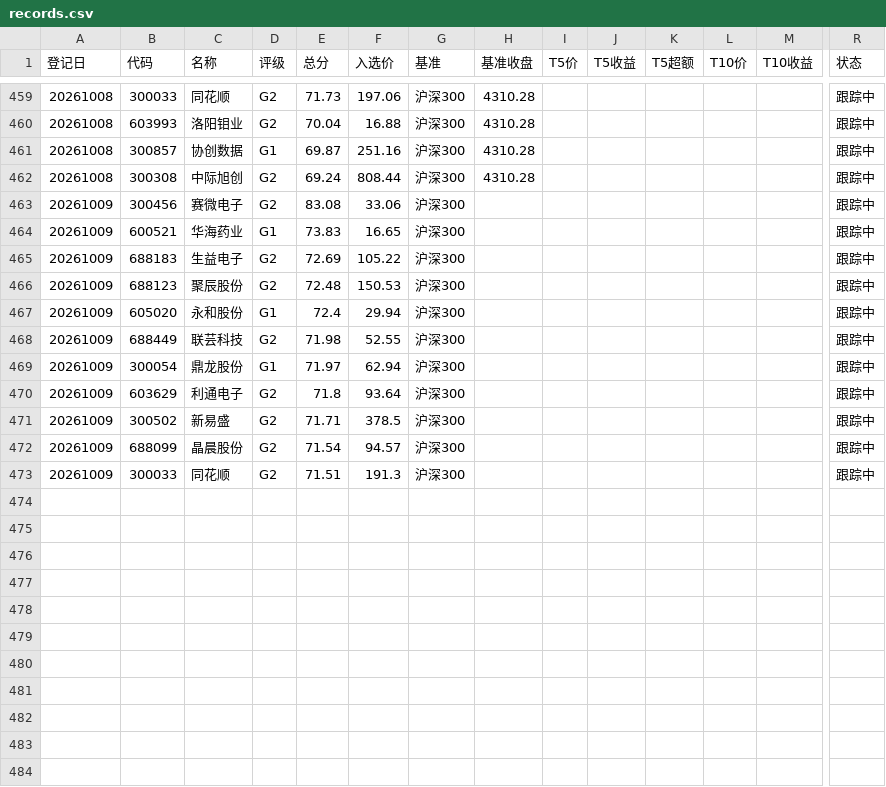
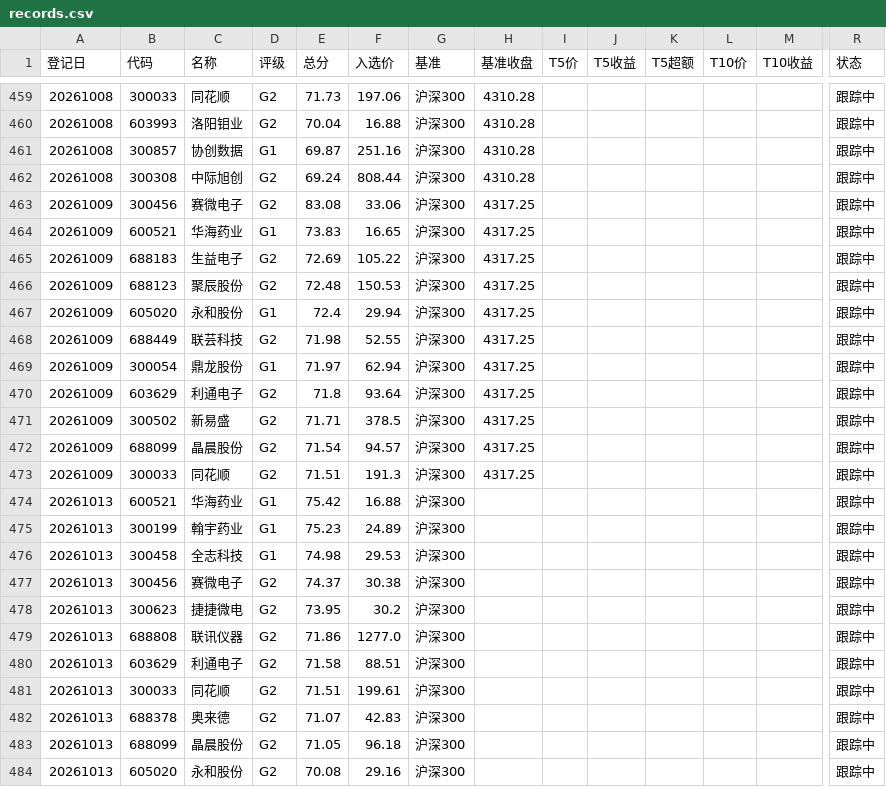
Before and after one commit to yiongq/astock-radar, a CSV file: data/track/records.csv, drawn as a sheet; only a part is shown, gaps mark what is left out; rows hold the shown columns only; the diff covers the shown part only; the diff names each change by its address in the sheet, - before the commit and + after, or states it on an @@ line.

Commit message:
data update

```diff
--- a/data/track/records.csv
+++ b/data/track/records.csv
-H463:H473 (基准收盘): (empty)
+H463:H473 (基准收盘): 4317.25
+row 474: 20261013 | 600521 | 华海药业 | G1 | 75.42 | 16.88 | 沪深300 |  |  |  |  |  |  | 跟踪中
+row 475: 20261013 | 300199 | 翰宇药业 | G1 | 75.23 | 24.89 | 沪深300 |  |  |  |  |  |  | 跟踪中
+row 476: 20261013 | 300458 | 全志科技 | G1 | 74.98 | 29.53 | 沪深300 |  |  |  |  |  |  | 跟踪中
+row 477: 20261013 | 300456 | 赛微电子 | G2 | 74.37 | 30.38 | 沪深300 |  |  |  |  |  |  | 跟踪中
+row 478: 20261013 | 300623 | 捷捷微电 | G2 | 73.95 | 30.2 | 沪深300 |  |  |  |  |  |  | 跟踪中
+row 479: 20261013 | 688808 | 联讯仪器 | G2 | 71.86 | 1277.0 | 沪深300 |  |  |  |  |  |  | 跟踪中
+row 480: 20261013 | 603629 | 利通电子 | G2 | 71.58 | 88.51 | 沪深300 |  |  |  |  |  |  | 跟踪中
+row 481: 20261013 | 300033 | 同花顺 | G2 | 71.51 | 199.61 | 沪深300 |  |  |  |  |  |  | 跟踪中
+row 482: 20261013 | 688378 | 奥来德 | G2 | 71.07 | 42.83 | 沪深300 |  |  |  |  |  |  | 跟踪中
+row 483: 20261013 | 688099 | 晶晨股份 | G2 | 71.05 | 96.18 | 沪深300 |  |  |  |  |  |  | 跟踪中
+row 484: 20261013 | 605020 | 永和股份 | G2 | 70.08 | 29.16 | 沪深300 |  |  |  |  |  |  | 跟踪中
```
Also changed, not shown: 77 edited cells elsewhere in this file, data/latest/indices.csv, data/latest/klines.csv, 11 other files.
